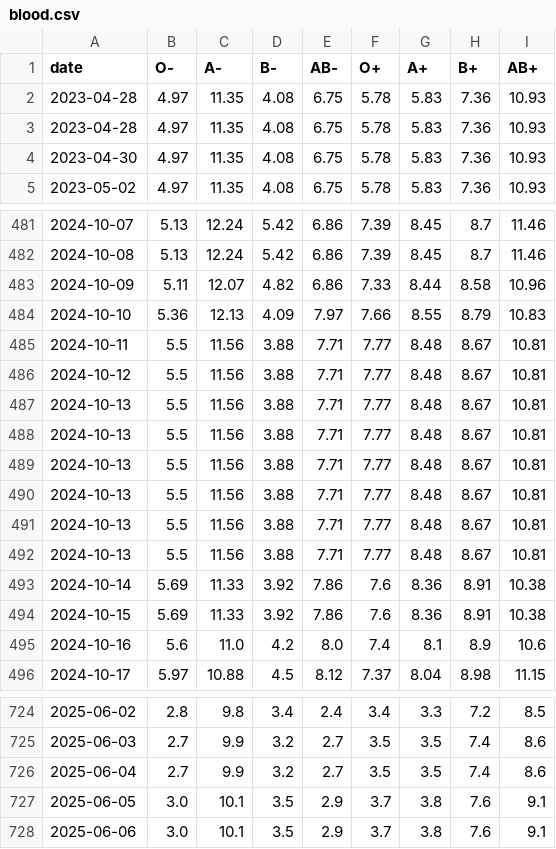
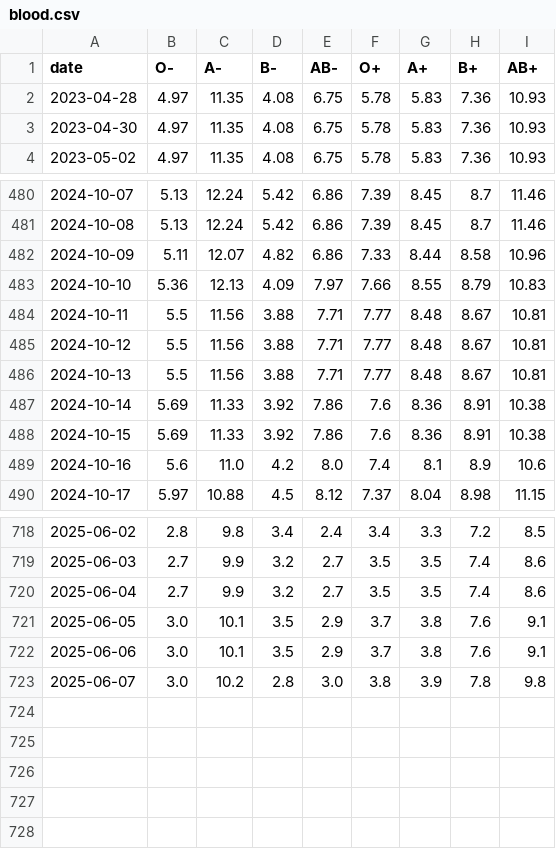
Before and after one commit to svenlatham/nhsbt-blood-levels, a CSV file: blood.csv, drawn as a sheet; only a part is shown, gaps mark what is left out; removed rows and columns are numbered as before the commit, all else as after; the diff names each change by its address in the sheet, - before the commit and + after, or states it on an @@ line.

Commit message:
Updated NHSBT blood levels

```diff
--- a/blood.csv
+++ b/blood.csv
-row 3: 2023-04-28 | 4.97 | 11.35 | 4.08 | 6.75 | 5.78 | 5.83 | 7.36 | 10.93
-row 488: 2024-10-13 | 5.5 | 11.56 | 3.88 | 7.71 | 7.77 | 8.48 | 8.67 | 10.81
-row 489: 2024-10-13 | 5.5 | 11.56 | 3.88 | 7.71 | 7.77 | 8.48 | 8.67 | 10.81
-row 490: 2024-10-13 | 5.5 | 11.56 | 3.88 | 7.71 | 7.77 | 8.48 | 8.67 | 10.81
-row 491: 2024-10-13 | 5.5 | 11.56 | 3.88 | 7.71 | 7.77 | 8.48 | 8.67 | 10.81
-row 492: 2024-10-13 | 5.5 | 11.56 | 3.88 | 7.71 | 7.77 | 8.48 | 8.67 | 10.81
+row 723: 2025-06-07 | 3.0 | 10.2 | 2.8 | 3.0 | 3.8 | 3.9 | 7.8 | 9.8
```
Also changed, not shown: platelets.csv.
